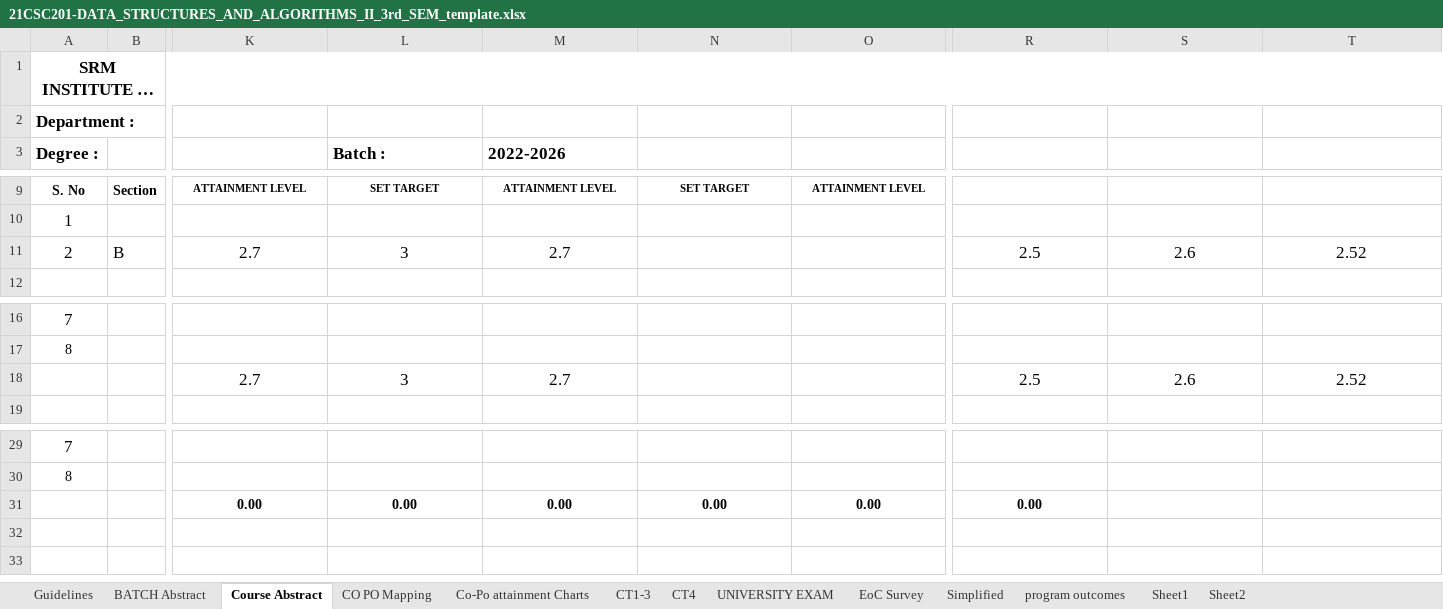
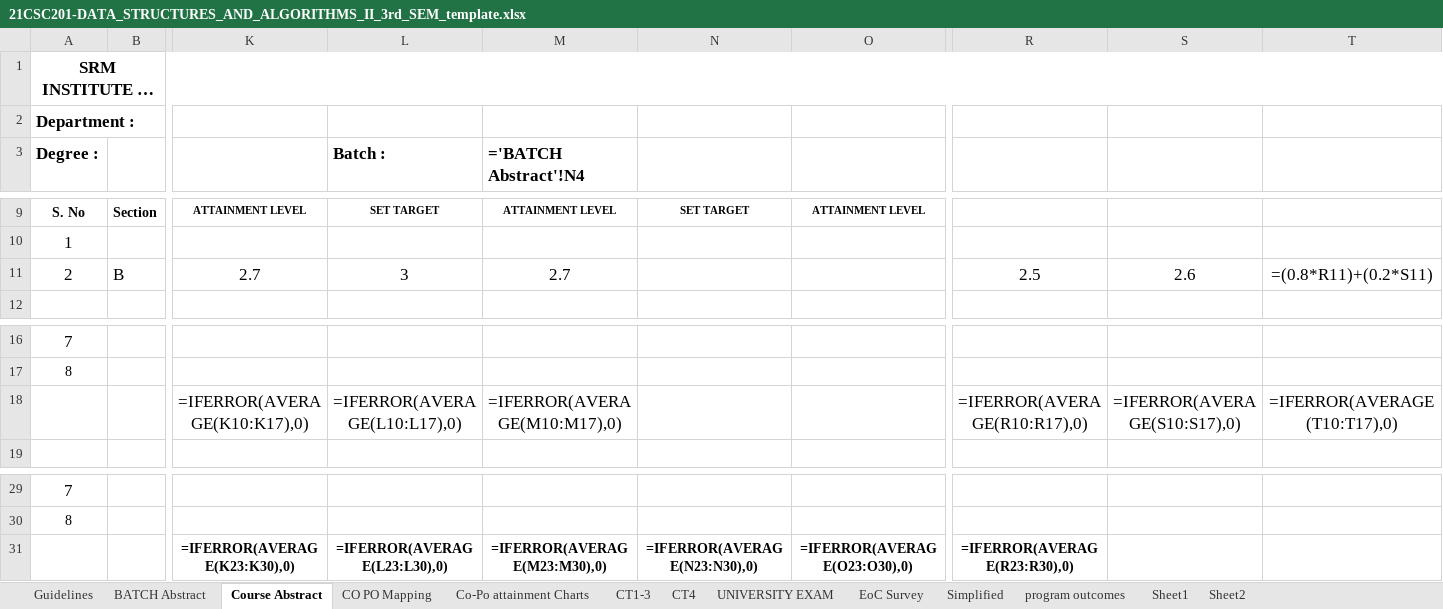
Before and after one commit to vinayavr/21_regulation-CO-PO-Automation, an Excel workbook: download/21CSC201-DATA_STRUCTURES_AND_ALGORITHMS_II_3rd_SEM_template.xlsx, sheet Course Abstract, drawn as a sheet; only a part is shown, gaps mark what is left out; long unchanged cells end in …; values as stored, in another font and other column widths than the file's, no borders; formulas without a stored value are shown as written; removed rows and columns are numbered as before the commit, all else as after; rows hold the shown columns only; the diff names each change by its address in the sheet, - before the commit and + after, or states it on an @@ line.

```diff
--- a/download/21CSC201-DATA_STRUCTURES_AND_ALGORITHMS_II_3rd_SEM_template.xlsx (sheet Course Abstract)
+++ b/download/21CSC201-DATA_STRUCTURES_AND_ALGORITHMS_II_3rd_SEM_template.xlsx (sheet Course Abstract)
-M3: 2022-2026
+M3: ='BATCH Abstract'!N4
-T11: 2.52
+T11: =(0.8*R11)+(0.2*S11)
-row 18:  |  | 2.7 | 3 | 2.7 |  |  | 2.5 | 2.6 | 2.52
+row 18:  |  | =IFERROR(AVERAGE(K10:K17),0) | =IFERROR(AVERAGE(L10:L17),0) | =IFERROR(AVERAGE(M10:M17),0) |  |  | =IFERROR(AVERAGE(R10:R17),0) | =IFERROR(AVERAGE(S10:S17),0) | =IFERROR(AVERAGE(T10:T17),0)
-row 31:  |  | 0.00 | 0.00 | 0.00 | 0.00 | 0.00 | 0.00
+row 31:  |  | =IFERROR(AVERAGE(K23:K30),0) | =IFERROR(AVERAGE(L23:L30),0) | =IFERROR(AVERAGE(M23:M30),0) | =IFERROR(AVERAGE(N23:N30),0) | =IFERROR(AVERAGE(O23:O30),0) | =IFERROR(AVERAGE(R23:R30),0)
```
Also changed, not shown: sheet Co-Po attainment Charts, sheet CT1-3, sheet Simplified, sheet CT4, sheet UNIVERSITY EXAM, sheet BATCH Abstract, 2 more sheets, hidden cells, charts or pictures, template/template.xlsx, 14 other files.
